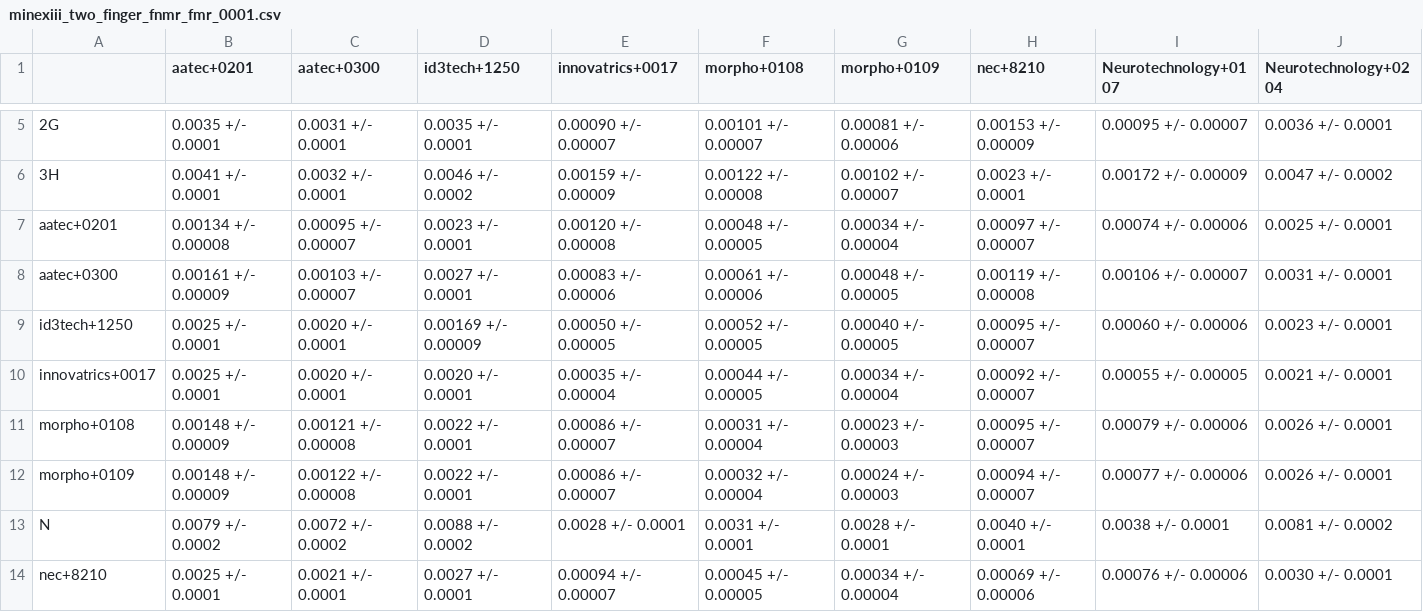
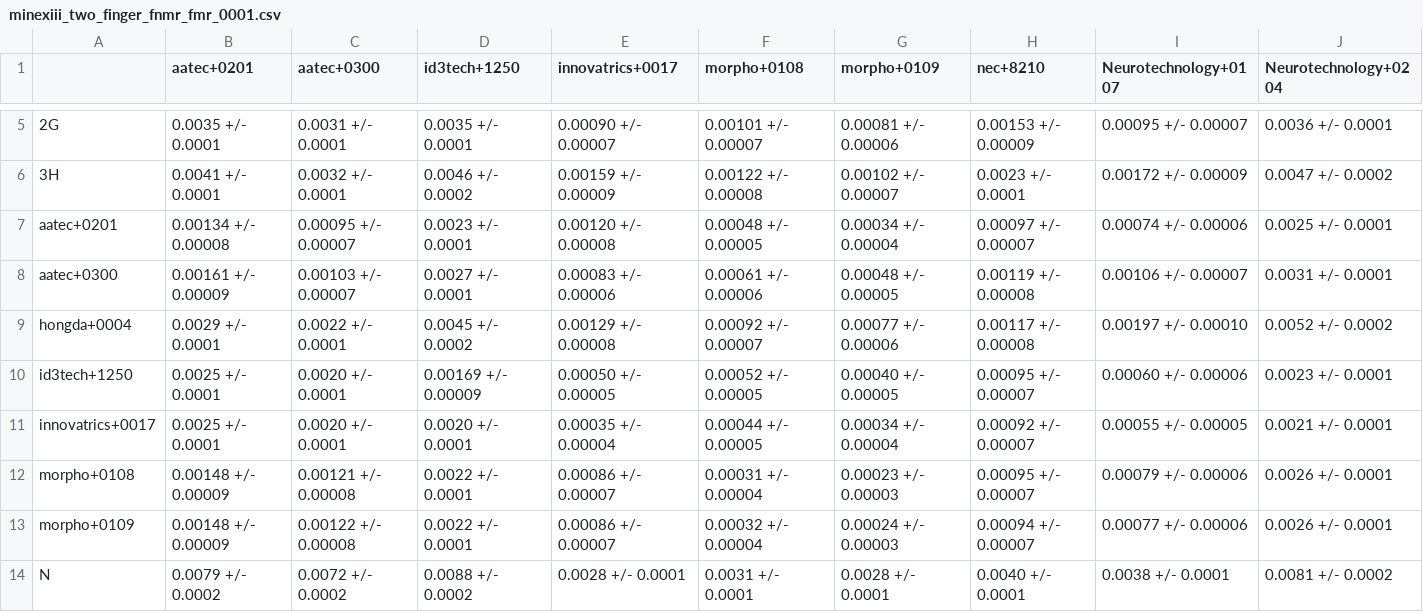
Before and after one commit to usnistgov/minex, a CSV file: results/csvs/minexiii_two_finger_fnmr_fmr_0001.csv, drawn as a sheet; only a part is shown, gaps mark what is left out; the shorter side is filled out with more unchanged rows; the diff names each change by its address in the sheet, - before the commit and + after, or states it on an @@ line.

```diff
--- a/results/csvs/minexiii_two_finger_fnmr_fmr_0001.csv
+++ b/results/csvs/minexiii_two_finger_fnmr_fmr_0001.csv
+row 9: hongda+0004 | 0.0029 +/- 0.0001 | 0.0022 +/- 0.0001 | 0.0045 +/- 0.0002 | 0.00129 +/- 0.00008 | 0.00092 +/- 0.00007 | 0.00077 +/- 0.00006 | 0.00117 +/- 0.00008 | 0.00197 +/- 0.00010 | 0.0052 +/- 0.0002
```
Also changed, not shown: results/csvs/minexiii_two_finger_fnmr_fmr_01.csv, 1 other file.
